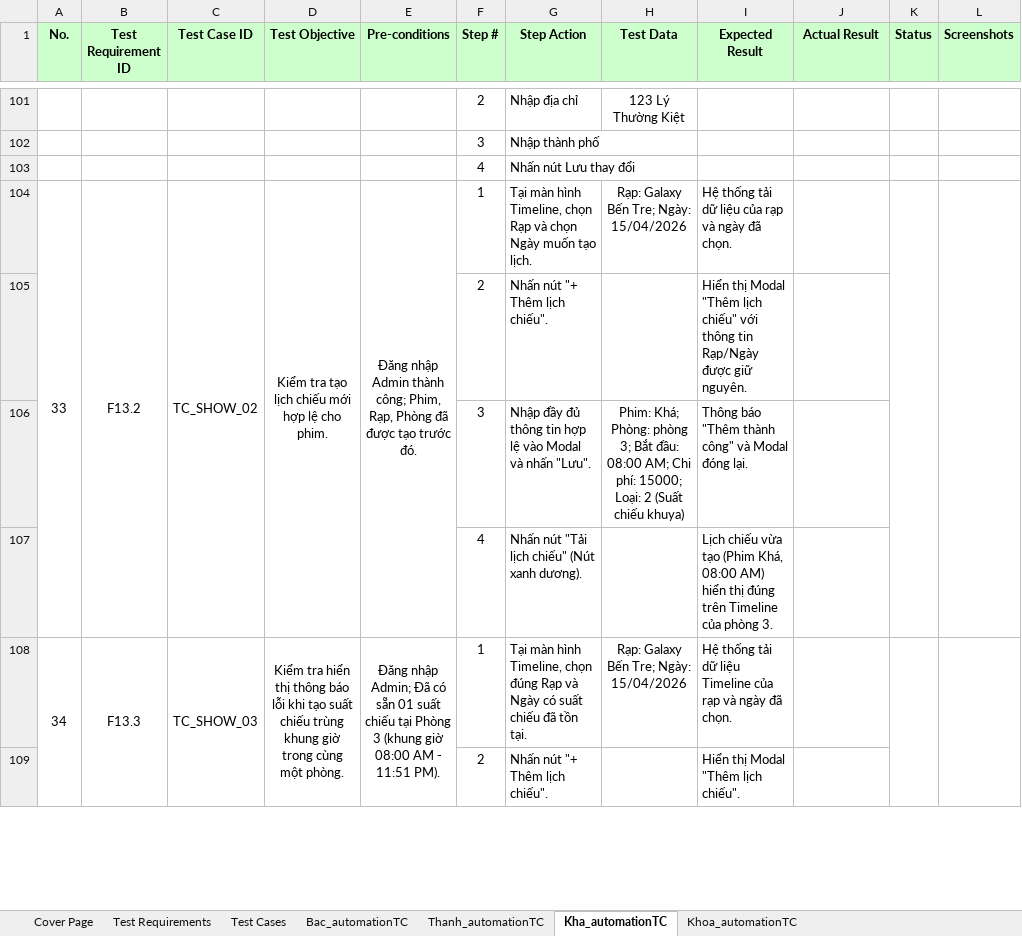
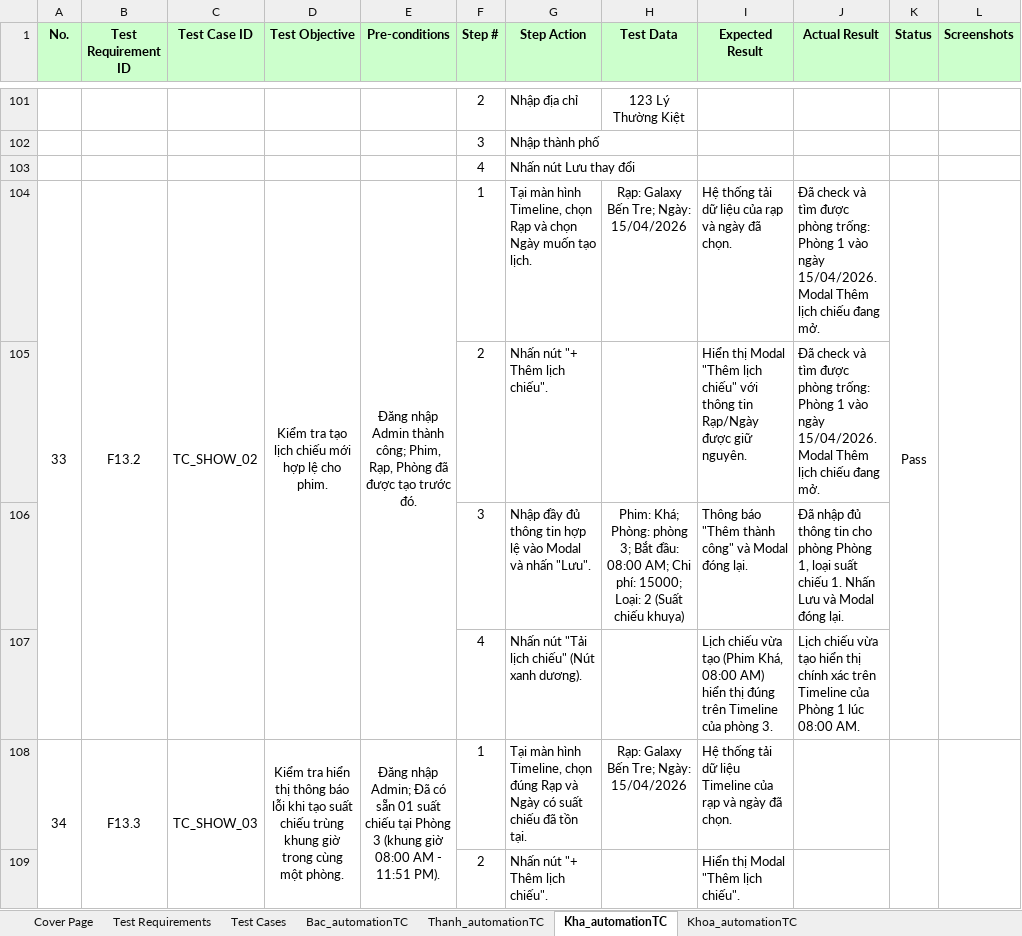
Before and after one commit to nguyenxuanbac88/sqa-testing-report, an Excel workbook: sqa-testing-report/Data/DataTest.xlsx, sheet Kha_automationTC, drawn as a sheet; only a part is shown, gaps mark what is left out; values as stored, in another font and other column widths than the file's, no borders; the diff names each change by its address in the sheet, - before the commit and + after, or states it on an @@ line.

Commit message:
Test: Complete testcase TC_SHOW_02

```diff
--- a/sqa-testing-report/Data/DataTest.xlsx (sheet Kha_automationTC)
+++ b/sqa-testing-report/Data/DataTest.xlsx (sheet Kha_automationTC)
-J104:J105 (Actual Result): (empty)
+J104:J105 (Actual Result): Đã check và tìm được phòng trống: Phòng 1 vào ngày 15/04/2026. Modal Thêm lịch chiếu đang mở.
-K104 (Status): (empty)
+K104 (Status): Pass
-J106 (Actual Result): (empty)
+J106 (Actual Result): Đã nhập đủ thông tin cho phòng Phòng 1, loại suất chiếu 1. Nhấn Lưu và Modal đóng lại.
-J107 (Actual Result): (empty)
+J107 (Actual Result): Lịch chiếu vừa tạo hiển thị chính xác trên Timeline của Phòng 1 lúc 08:00 AM.
```
Also changed, not shown: 2 other files.
